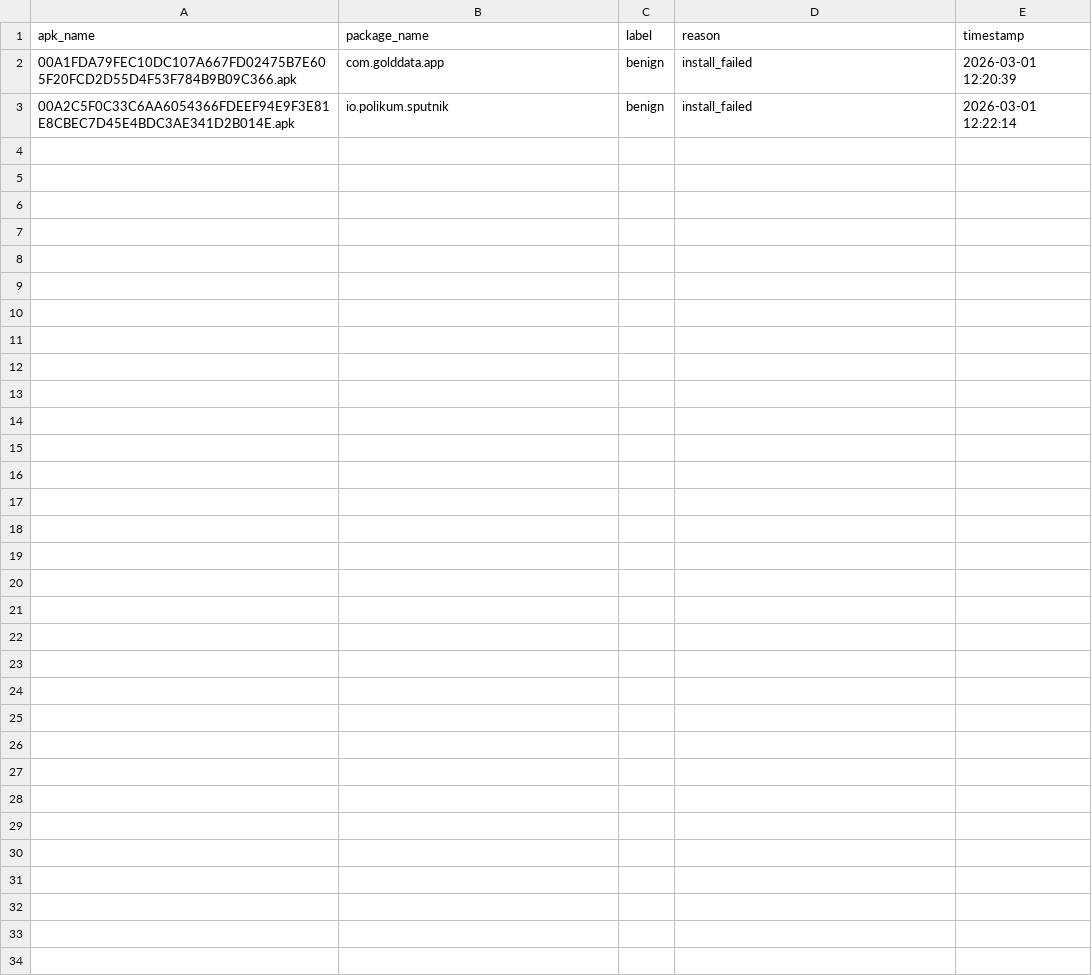
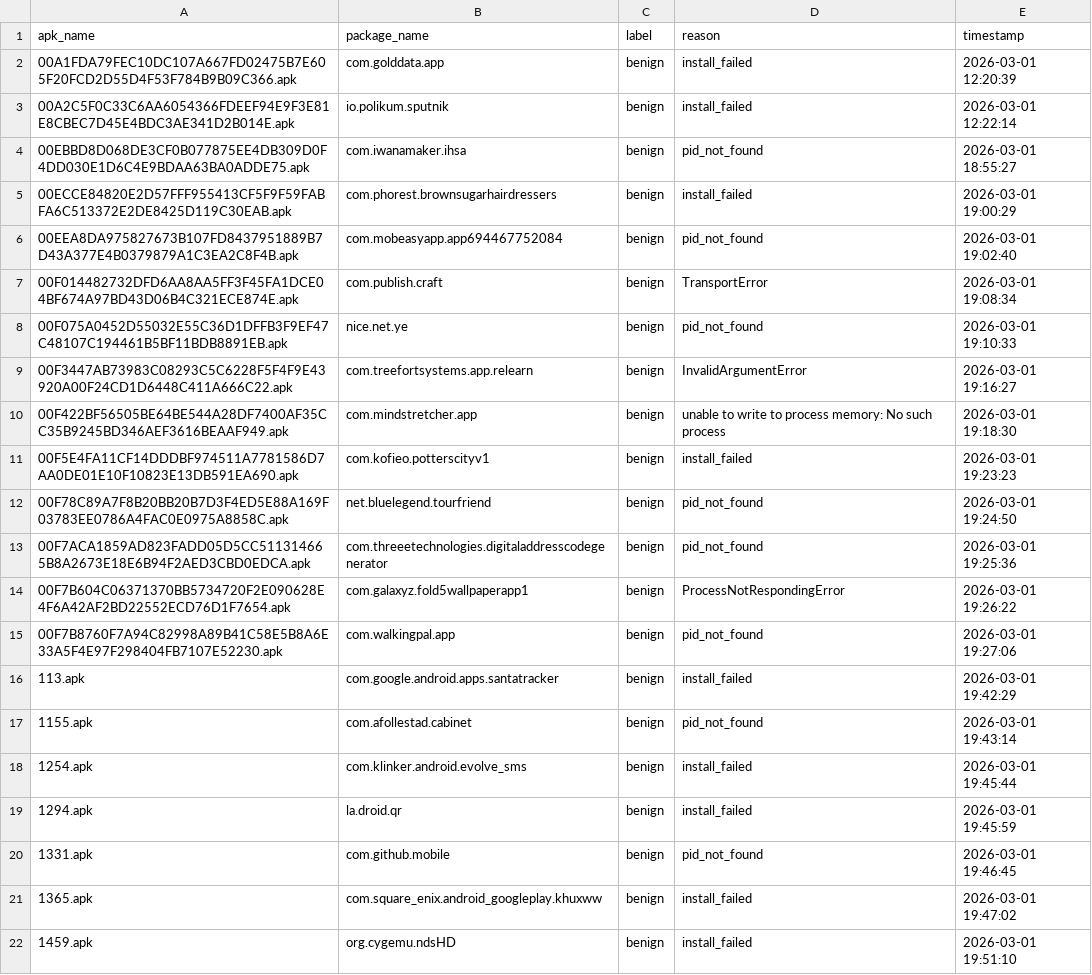
Before and after one commit to muhammettan28/kangalguard-dynamic, a CSV file: logs/failed_apks.csv, drawn as a sheet; only a part is shown; the diff covers the shown part only.

```diff
--- a/logs/failed_apks.csv
+++ b/logs/failed_apks.csv
@@ -3 +3,20 @@ apk_name,package_name,label,reason,timestamp
 00A2C5F0C33C6AA6054366FDEEF94E9F3E81E8CBEC7D45E4BDC3AE341D2B014E.apk,io.polikum.sputnik,benign,install_failed,2026-03-01 12:22:14
+00EBBD8D068DE3CF0B077875EE4DB309D0F4DD030E1D6C4E9BDAA63BA0ADDE75.apk,com.iwanamaker.ihsa,benign,pid_not_found,2026-03-01 18:55:27
+00ECCE84820E2D57FFF955413CF5F9F59FABFA6C513372E2DE8425D119C30EAB.apk,com.phorest.brownsugarhairdressers,benign,install_failed,2026-03-01 19:00:29
+00EEA8DA975827673B107FD8437951889B7D43A377E4B0379879A1C3EA2C8F4B.apk,com.mobeasyapp.app694467752084,benign,pid_not_found,2026-03-01 19:02:40
+00F014482732DFD6AA8AA5FF3F45FA1DCE04BF674A97BD43D06B4C321ECE874E.apk,com.publish.craft,benign,TransportError,2026-03-01 19:08:34
+00F075A0452D55032E55C36D1DFFB3F9EF47C48107C194461B5BF11BDB8891EB.apk,nice.net.ye,benign,pid_not_found,2026-03-01 19:10:33
+00F3447AB73983C08293C5C6228F5F4F9E43920A00F24CD1D6448C411A666C22.apk,com.treefortsystems.app.relearn,benign,InvalidArgumentError,2026-03-01 19:16:27
+00F422BF56505BE64BE544A28DF7400AF35CC35B9245BD346AEF3616BEAAF949.apk,com.mindstretcher.app,benign,unable to write to process memory: No such process,2026-03-01 19:18:30
+00F5E4FA11CF14DDDBF974511A7781586D7AA0DE01E10F10823E13DB591EA690.apk,com.kofieo.potterscityv1,benign,install_failed,2026-03-01 19:23:23
+00F78C89A7F8B20BB20B7D3F4ED5E88A169F03783EE0786A4FAC0E0975A8858C.apk,net.bluelegend.tourfriend,benign,pid_not_found,2026-03-01 19:24:50
+00F7ACA1859AD823FADD05D5CC511314665B8A2673E18E6B94F2AED3CBD0EDCA.apk,com.threeetechnologies.digitaladdresscodegenerator,benign,pid_not_found,2026-03-01 19:25:36
+00F7B604C06371370BB5734720F2E090628E4F6A42AF2BD22552ECD76D1F7654.apk,com.galaxyz.fold5wallpaperapp1,benign,ProcessNotRespondingError,2026-03-01 19:26:22
+00F7B8760F7A94C82998A89B41C58E5B8A6E33A5F4E97F298404FB7107E52230.apk,com.walkingpal.app,benign,pid_not_found,2026-03-01 19:27:06
+113.apk,com.google.android.apps.santatracker,benign,install_failed,2026-03-01 19:42:29
+1155.apk,com.afollestad.cabinet,benign,pid_not_found,2026-03-01 19:43:14
+1254.apk,com.klinker.android.evolve_sms,benign,install_failed,2026-03-01 19:45:44
+1294.apk,la.droid.qr,benign,install_failed,2026-03-01 19:45:59
+1331.apk,com.github.mobile,benign,pid_not_found,2026-03-01 19:46:45
+1365.apk,com.square_enix.android_googleplay.khuxww,benign,install_failed,2026-03-01 19:47:02
+1459.apk,org.cygemu.ndsHD,benign,install_failed,2026-03-01 19:51:10
```
Also changed, not shown: 10 added rows elsewhere in this file, 9 other files.
